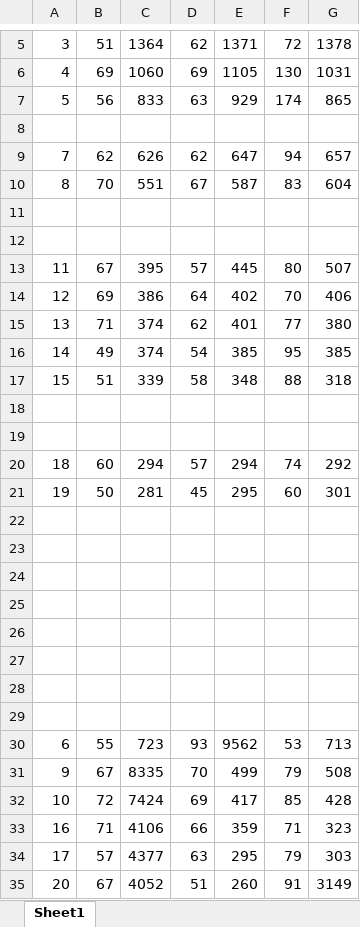
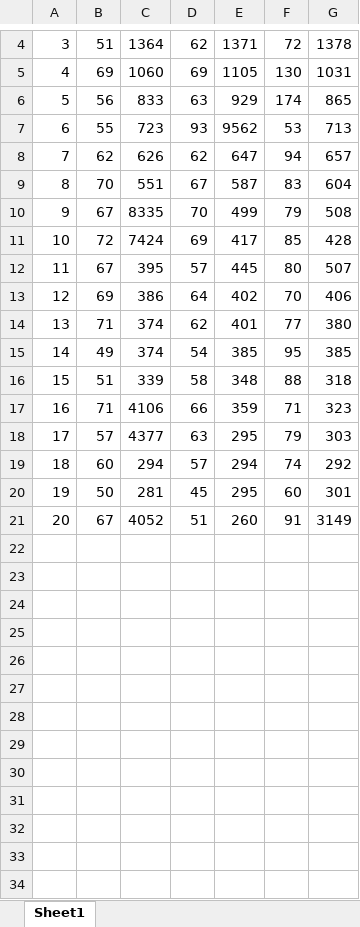
Before and after one commit to connpatman009/team-project, an Excel workbook: Spreadsheet with simulation information.xlsx, sheet Sheet1, drawn as a sheet; only a part is shown, gaps mark what is left out; values as stored, in another font and other column widths than the file's, no borders; charts and pictures not drawn; removed rows and columns are numbered as before the commit, all else as after; the diff covers the shown part only; the diff names each change by its address in the sheet, - before the commit and + after, or states it on an @@ line.

```diff
--- a/Spreadsheet with simulation information.xlsx (sheet Sheet1)
+++ b/Spreadsheet with simulation information.xlsx (sheet Sheet1)
-row 7: (empty)
+row 7: 6 | 55 | 723 | 93 | 9562 | 53 | 713
-row 10: (empty)
+row 10: 9 | 67 | 8335 | 70 | 499 | 79 | 508
-row 11: (empty)
+row 11: 10 | 72 | 7424 | 69 | 417 | 85 | 428
-row 17: (empty)
+row 17: 16 | 71 | 4106 | 66 | 359 | 71 | 323
-row 18: (empty)
+row 18: 17 | 57 | 4377 | 63 | 295 | 79 | 303
-row 22: (empty)
-row 23: (empty)
-row 24: (empty)
-row 25: (empty)
-row 26: (empty)
-row 27: (empty)
-row 28: (empty)
-row 29: (empty)
-row 30: 6 | 55 | 723 | 93 | 9562 | 53 | 713
-row 31: 9 | 67 | 8335 | 70 | 499 | 79 | 508
-row 32: 10 | 72 | 7424 | 69 | 417 | 85 | 428
-row 33: 16 | 71 | 4106 | 66 | 359 | 71 | 323
-row 34: 17 | 57 | 4377 | 63 | 295 | 79 | 303
```
Also changed, not shown: 1 removed row and 1 edited cell elsewhere in this sheet, charts or pictures, 8 other files.
